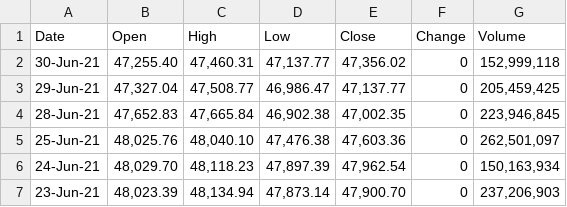
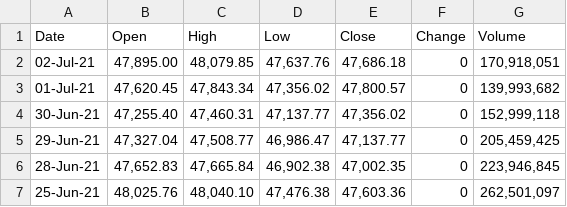
Before and after one commit to opendataontheweb/opendataontheweb.github.io, a CSV file: stock-exchange-kse-100pakistan.csv, drawn as a sheet; only a part is shown; the shorter side is filled out with more unchanged rows.

```diff
--- a/stock-exchange-kse-100pakistan.csv
+++ b/stock-exchange-kse-100pakistan.csv
@@ -1,2 +1,4 @@
 Date,Open,High,Low,Close,Change,Volume
+02-Jul-21,"47,895.00","48,079.85","47,637.76","47,686.18",0,"170,918,051"
+01-Jul-21,"47,620.45","47,843.34","47,356.02","47,800.57",0,"139,993,682"
 30-Jun-21,"47,255.40","47,460.31","47,137.77","47,356.02",0,"152,999,118"
```
Also changed, not shown: 1 other file.
